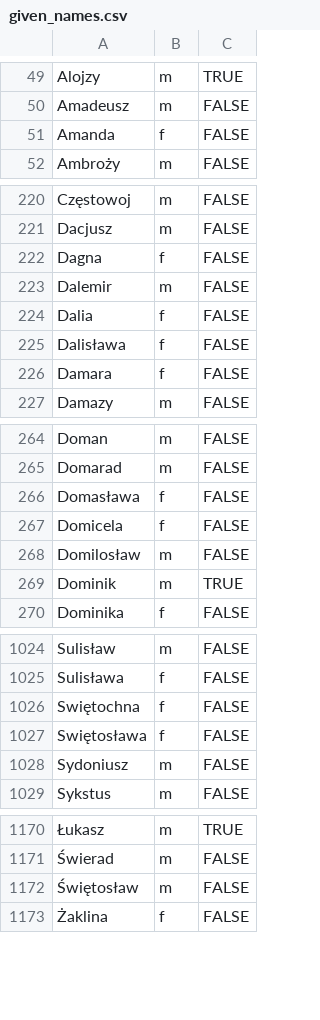
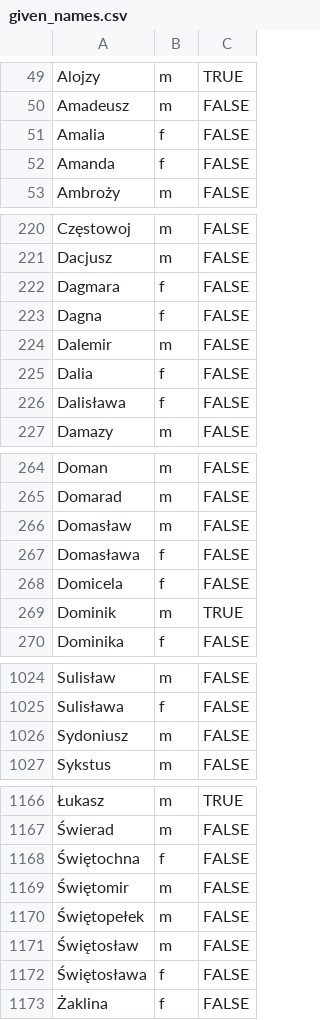
Before and after one commit to bart-turczynski/wykaz-imion-uzywanych-w-polskiej-rzeczypospolitej-ludowej, a CSV file: given_names.csv, drawn as a sheet; only a part is shown, gaps mark what is left out; removed rows and columns are numbered as before the commit, all else as after; the diff covers the shown part only; the diff names each change by its address in the sheet, - before the commit and + after, or states it on an @@ line.

```diff
--- a/given_names.csv
+++ b/given_names.csv
+row 51: Amalia | f | FALSE
+row 222: Dagmara | f | FALSE
-row 226: Damara | f | FALSE
+row 266: Domasław | m | FALSE
-row 268: Domilosław | m | FALSE
-row 1026: Swiętochna | f | FALSE
-row 1027: Swiętosława | f | FALSE
+row 1168: Świętochna | f | FALSE
+row 1169: Świętomir | m | FALSE
+row 1170: Świętopełek | m | FALSE
+row 1172: Świętosława | f | FALSE
```
Also changed, not shown: 3 removed rows and 2 edited cells elsewhere in this file, fixes_for_feminine_given_names.csv, fixes_for_masculine_given_names.csv, 1 other file.
